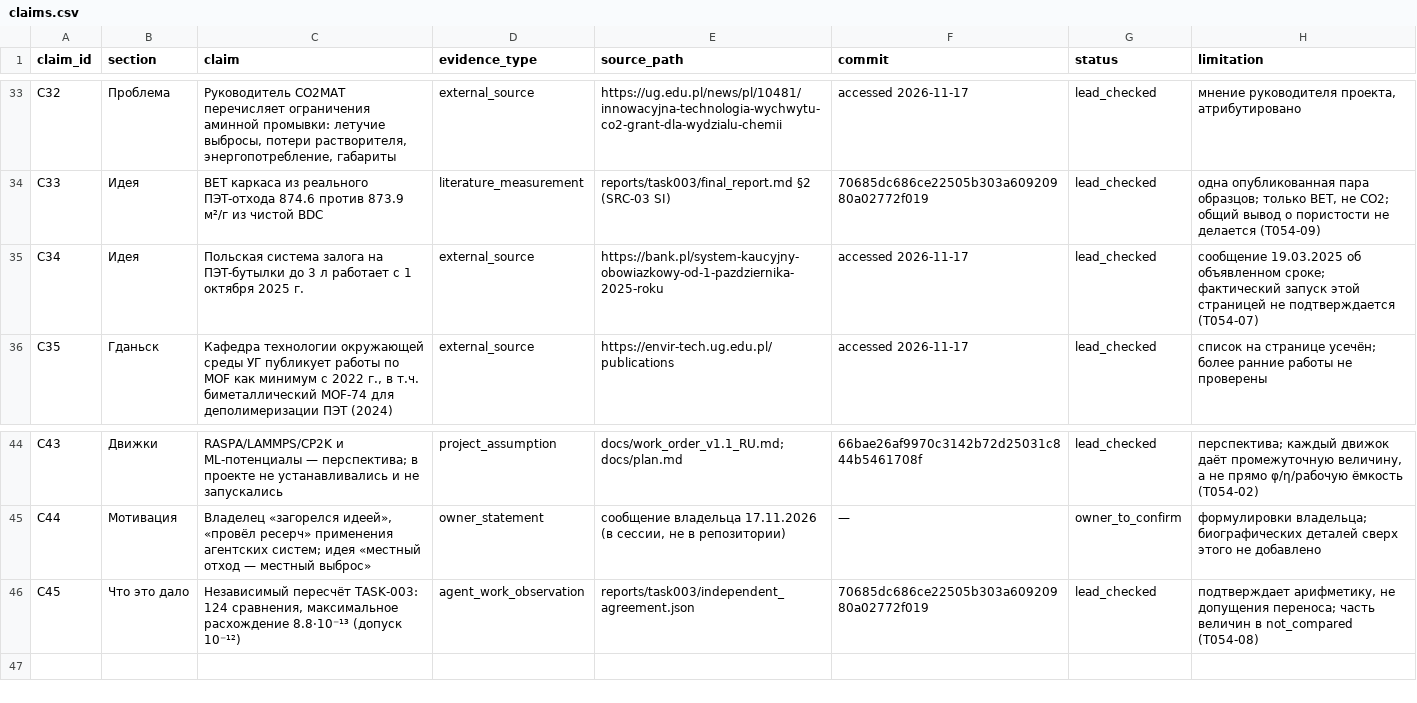
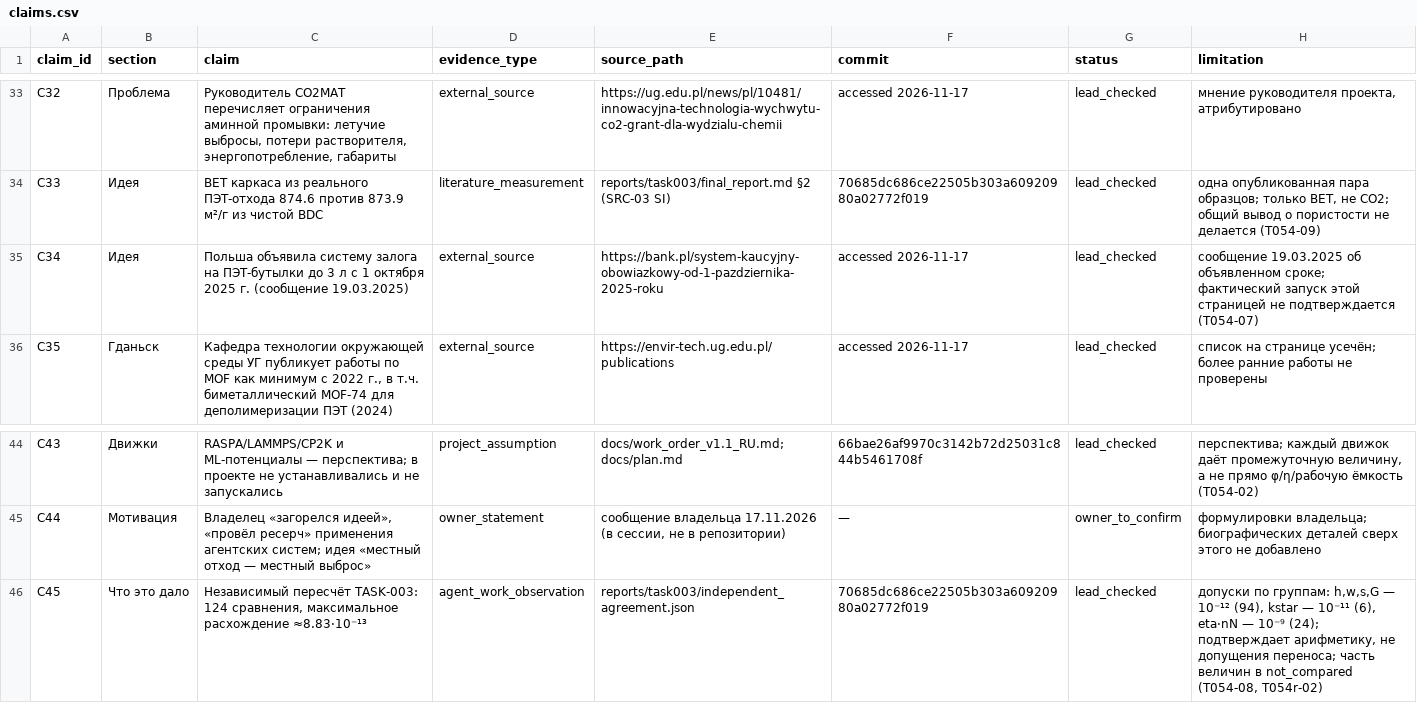
Before and after one commit to sergeionlyart/PET2MOF, a CSV file: publications/agentic-research-pet2mof/evidence/claims.csv, drawn as a sheet; only a part is shown, gaps mark what is left out.

```diff
--- a/publications/agentic-research-pet2mof/evidence/claims.csv
+++ b/publications/agentic-research-pet2mof/evidence/claims.csv
@@ -34,3 +34,3 @@ C32,Проблема,"Руководитель CO2MAT перечисляет о
 C33,Идея,BET каркаса из реального ПЭТ-отхода 874.6 против 873.9 м²/г из чистой BDC,literature_measurement,reports/task003/final_report.md §2 (SRC-03 SI),70685dc686ce22505b303a60920980a02772f019,lead_checked,"одна опубликованная пара образцов; только BET, не CO2; общий вывод о пористости не делается (T054-09)"
-C34,Идея,Польская система залога на ПЭТ-бутылки до 3 л работает с 1 октября 2025 г.,external_source,https://bank.pl/system-kaucyjny-obowiazkowy-od-1-pazdziernika-2025-roku,accessed 2026-11-17,lead_checked,сообщение 19.03.2025 об объявленном сроке; фактический запуск этой страницей не подтверждается (T054-07)
+C34,Идея,Польша объявила систему залога на ПЭТ-бутылки до 3 л с 1 октября 2025 г. (сообщение 19.03.2025),external_source,https://bank.pl/system-kaucyjny-obowiazkowy-od-1-pazdziernika-2025-roku,accessed 2026-11-17,lead_checked,сообщение 19.03.2025 об объявленном сроке; фактический запуск этой страницей не подтверждается (T054-07)
 C35,Гданьск,"Кафедра технологии окружающей среды УГ публикует работы по MOF как минимум с 2022 г., в т.ч. биметаллический MOF-74 для деполимеризации ПЭТ (2024)",external_source,https://envir-tech.ug.edu.pl/publications,accessed 2026-11-17,lead_checked,список на странице усечён; более ранние работы не проверены
@@ -45,2 +45,2 @@ C43,Движки,RASPA/LAMMPS/CP2K и ML-потенциалы — перспек
 C44,Мотивация,"Владелец «загорелся идеей», «провёл ресерч» применения агентских систем; идея «местный отход — местный выброс»",owner_statement,"сообщение владельца 17.11.2026 (в сессии, не в репозитории)",—,owner_to_confirm,формулировки владельца; биографических деталей сверх этого не добавлено
-C45,Что это дало,"Независимый пересчёт TASK-003: 124 сравнения, максимальное расхождение 8.8·10⁻¹³ (допуск 10⁻¹²)",agent_work_observation,reports/task003/independent_agreement.json,70685dc686ce22505b303a60920980a02772f019,lead_checked,"подтверждает арифметику, не допущения переноса; часть величин в not_compared (T054-08)"
+C45,Что это дало,"Независимый пересчёт TASK-003: 124 сравнения, максимальное расхождение ≈8.83·10⁻¹³",agent_work_observation,reports/task003/independent_agreement.json,70685dc686ce22505b303a60920980a02772f019,lead_checked,"допуски по группам: h,w,s,G — 10⁻¹² (94), kstar — 10⁻¹¹ (6), eta·nN — 10⁻⁹ (24); подтверждает арифметику, не допущения переноса; часть величин в not_compared (T054-08, T054r-02)"
```
Also changed, not shown: publications/agentic-research-pet2mof/evidence/agent_runs_task004.csv, 11 other files.
